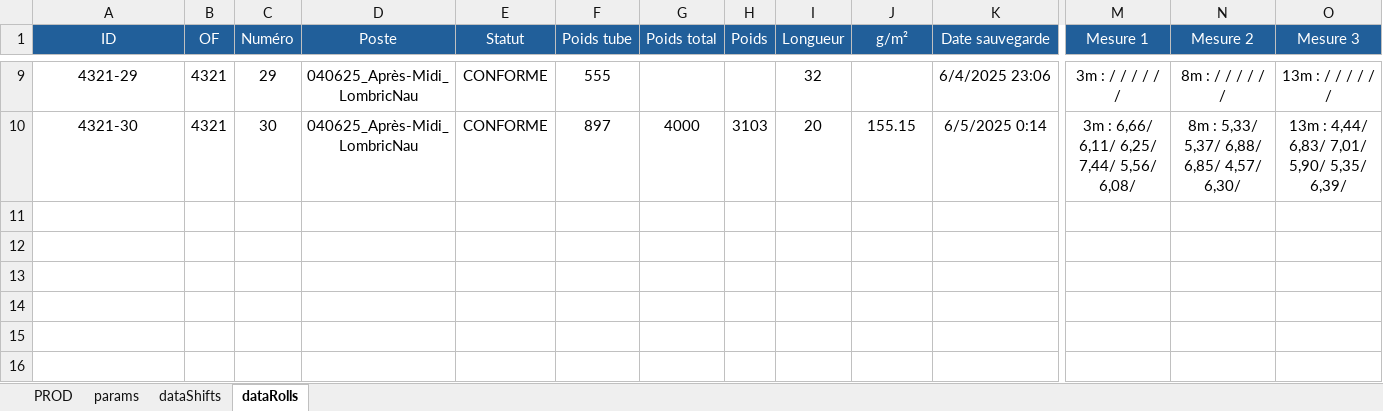
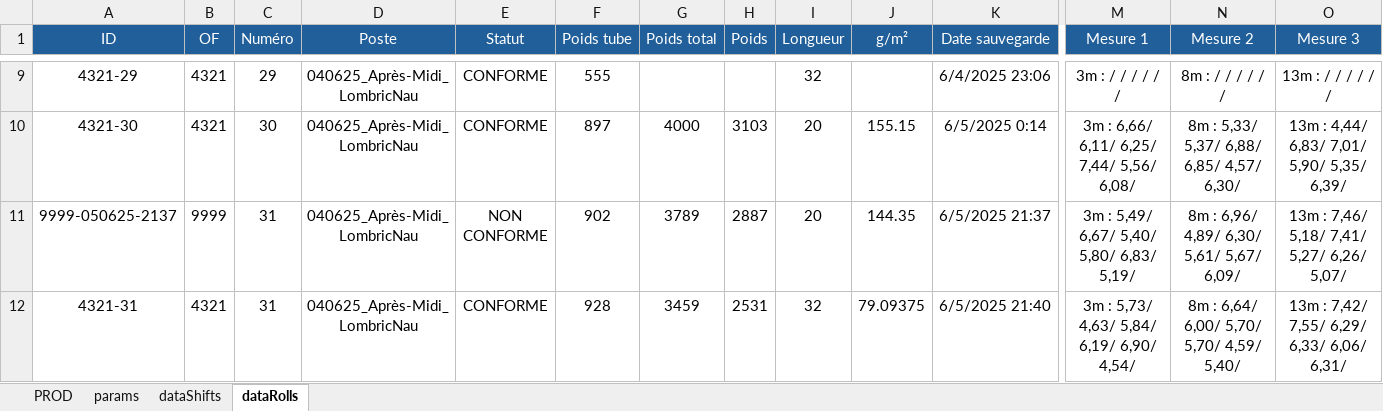
Before and after one commit to NicoWithManyO/Ligne-G, an Excel workbook: PROD.xlsm, sheet dataRolls, drawn as a sheet; only a part is shown, gaps mark what is left out; values as stored, in another font and other column widths than the file's, no borders; conditional formats not drawn; rows hold the shown columns only; the diff names each change by its address in the sheet, - before the commit and + after, or states it on an @@ line.

Commit message:
Refactor saveRollFromProd to enhance roll length validation logic. Added a check for permissive mode, providing user feedback when the roll length differs from the target length. Updated message prompts to improve clarity and user interaction during the saving process.

```diff
--- a/PROD.xlsm (sheet dataRolls)
+++ b/PROD.xlsm (sheet dataRolls)
+row 11: 9999-050625-2137 | 9999 | 31 | 040625_Après-Midi_LombricNau | NON CONFORME | 902 | 3789 | 2887 | 20 | 144.35 | 6/5/2025 21:37 | 3m : 5,49/ 6,67/ 5,40/ 5,80/ 6,83/ 5,19/ | 8m : 6,96/ 4,89/ 6,30/ 5,61/ 5,67/ 6,09/ | 13m : 7,46/ 5,18/ 7,41/ 5,27/ 6,26/ 5,07/
+row 12: 4321-31 | 4321 | 31 | 040625_Après-Midi_LombricNau | CONFORME | 928 | 3459 | 2531 | 32 | 79.09375 | 6/5/2025 21:40 | 3m : 5,73/ 4,63/ 5,84/ 6,19/ 6,90/ 4,54/ | 8m : 6,64/ 6,00/ 5,70/ 5,70/ 4,59/ 5,40/ | 13m : 7,42/ 7,55/ 6,29/ 6,33/ 6,06/ 6,31/
```
Also changed, not shown: sheet PROD, charts or pictures, 1 other file.
